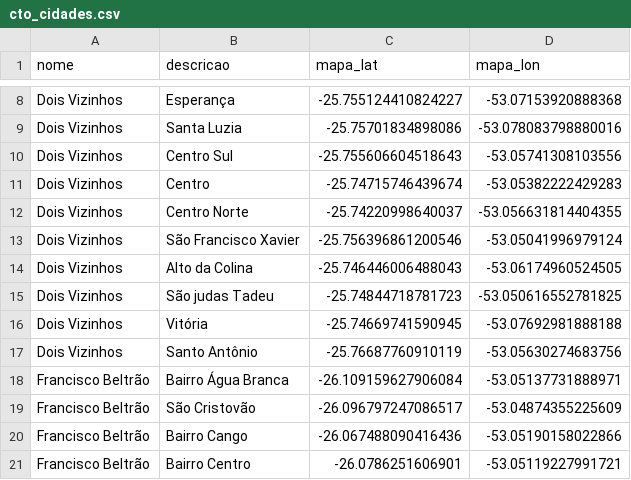
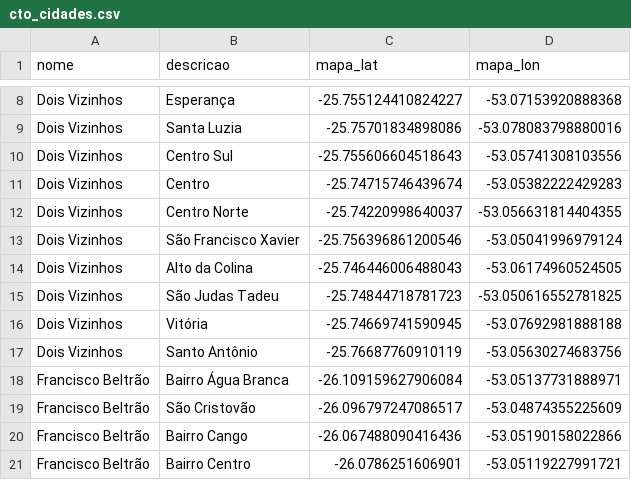
Before and after one commit to renancassi/cadastro-script, a CSV file: cidadesOlt/cto_cidades.csv, drawn as a sheet; only a part is shown, gaps mark what is left out.

```diff
--- a/cidadesOlt/cto_cidades.csv
+++ b/cidadesOlt/cto_cidades.csv
@@ -14,3 +14,3 @@
 "Dois Vizinhos";"Alto da Colina";"-25.746446006488043";"-53.06174960524505"
-"Dois Vizinhos";"São judas Tadeu";"-25.74844718781723";"-53.050616552781825"
+"Dois Vizinhos";"São Judas Tadeu";"-25.74844718781723";"-53.050616552781825"
 "Dois Vizinhos";"Vitória";"-25.74669741590945";"-53.07692981888188"
```
Also changed, not shown: 6 other files.
